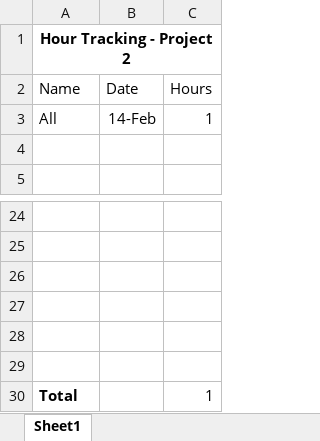
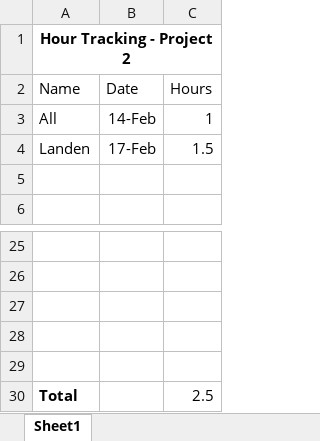
Before and after one commit to lincolnschick/battleship, an Excel workbook: documentation/project2_hours_team9.xlsx, sheet Sheet1, drawn as a sheet; only a part is shown, gaps mark what is left out; values as stored, in another font and other column widths than the file's, no borders; removed rows and columns are numbered as before the commit, all else as after; the diff names each change by its address in the sheet, - before the commit and + after, or states it on an @@ line.

Commit message:
adding hours

```diff
--- a/documentation/project2_hours_team9.xlsx (sheet Sheet1)
+++ b/documentation/project2_hours_team9.xlsx (sheet Sheet1)
+row 4: Landen | 17-Feb | 1.5
-row 29: (empty)
-C30 (Hours): 1
+C30 (Hours): 2.5
```
